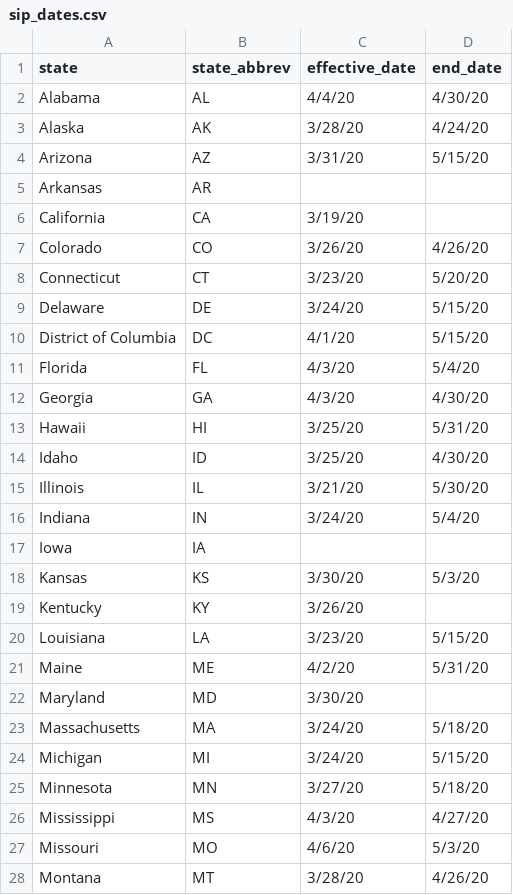
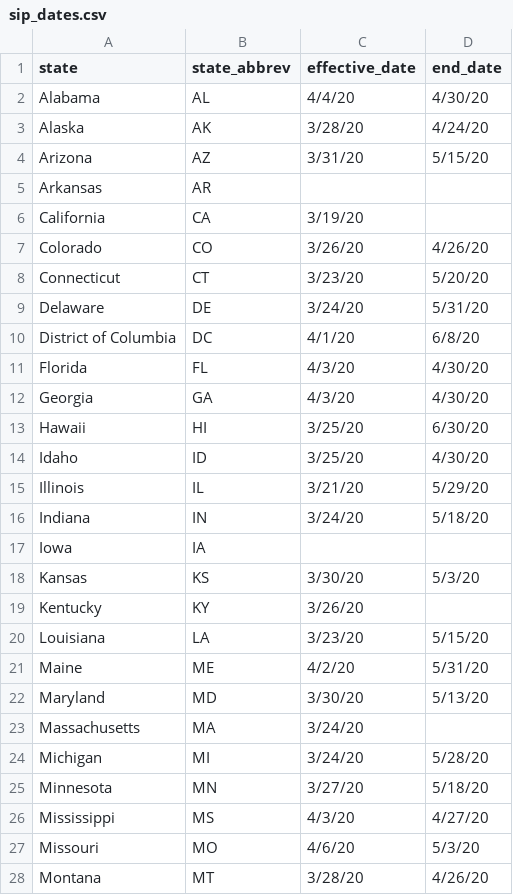
Before and after one commit to robdinh/covid19, a CSV file: sip_dates.csv, drawn as a sheet; only a part is shown; the diff covers the shown part only.

Commit message:
update SIP dates

```diff
--- a/sip_dates.csv
+++ b/sip_dates.csv
@@ -8,10 +8,10 @@ Colorado,CO,3/26/20,4/26/20
 Connecticut,CT,3/23/20,5/20/20
-Delaware,DE,3/24/20,5/15/20
-District of Columbia,DC,4/1/20,5/15/20
-Florida,FL,4/3/20,5/4/20
+Delaware,DE,3/24/20,5/31/20
+District of Columbia,DC,4/1/20,6/8/20
+Florida,FL,4/3/20,4/30/20
 Georgia,GA,4/3/20,4/30/20
-Hawaii,HI,3/25/20,5/31/20
+Hawaii,HI,3/25/20,6/30/20
 Idaho,ID,3/25/20,4/30/20
-Illinois,IL,3/21/20,5/30/20
-Indiana,IN,3/24/20,5/4/20
+Illinois,IL,3/21/20,5/29/20
+Indiana,IN,3/24/20,5/18/20
 Iowa,IA,,
@@ -21,5 +21,5 @@ Louisiana,LA,3/23/20,5/15/20
 Maine,ME,4/2/20,5/31/20
-Maryland,MD,3/30/20,
-Massachusetts,MA,3/24/20,5/18/20
-Michigan,MI,3/24/20,5/15/20
+Maryland,MD,3/30/20,5/13/20
+Massachusetts,MA,3/24/20,
+Michigan,MI,3/24/20,5/28/20
 Minnesota,MN,3/27/20,5/18/20
```
Also changed, not shown: 16 edited cells elsewhere in this file.
